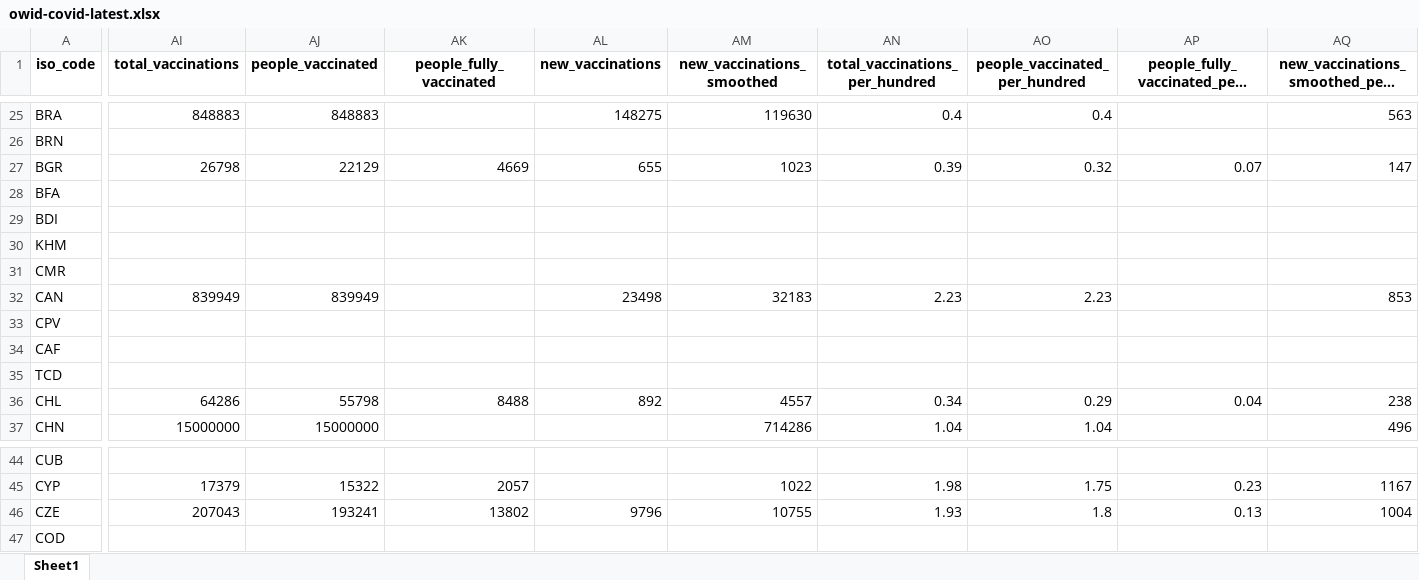
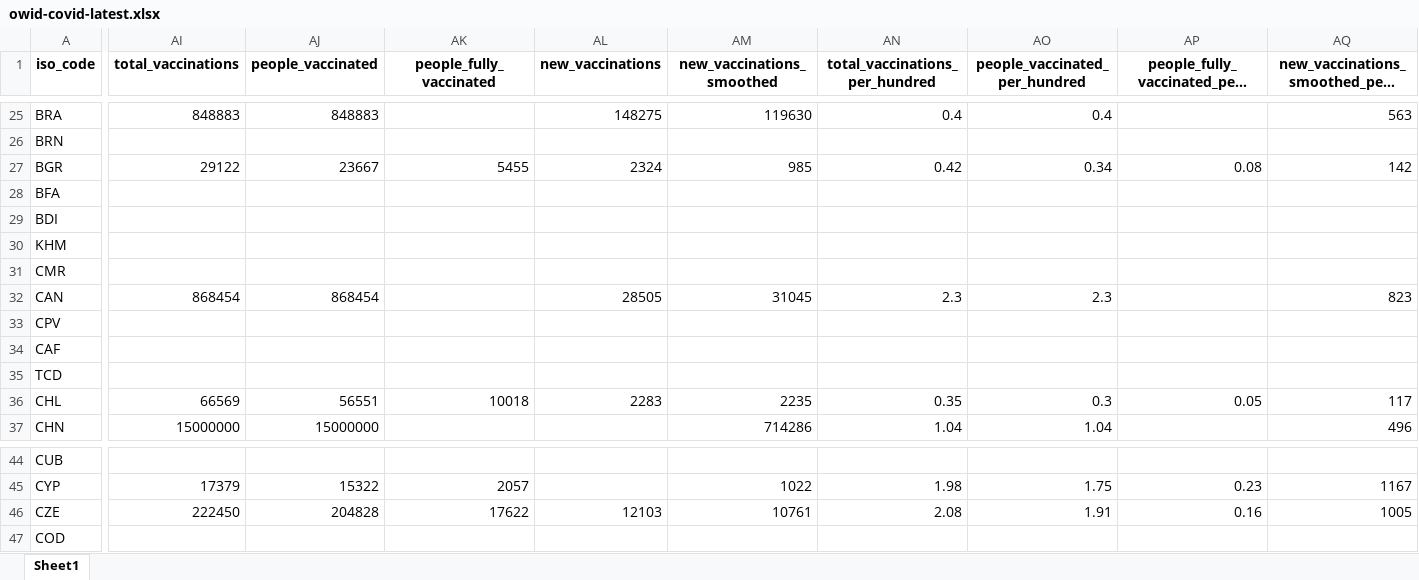
Before and after one commit to owid/covid-19-data, an Excel workbook: public/data/latest/owid-covid-latest.xlsx, sheet Sheet1, drawn as a sheet; only a part is shown, gaps mark what is left out; long unchanged cells end in …; values as stored, in another font and other column widths than the file's, no borders; the diff covers the shown part only; the diff names each change by its address in the sheet, - before the commit and + after, or states it on an @@ line.

Commit message:
Vaccination update

```diff
--- a/public/data/latest/owid-covid-latest.xlsx (sheet Sheet1)
+++ b/public/data/latest/owid-covid-latest.xlsx (sheet Sheet1)
-AI27 (total_vaccinations): 26798
+AI27 (total_vaccinations): 29122
-AJ27 (people_vaccinated): 22129
+AJ27 (people_vaccinated): 23667
-AK27 (people_fully_vaccinated): 4669
+AK27 (people_fully_vaccinated): 5455
-AL27 (new_vaccinations): 655
+AL27 (new_vaccinations): 2324
-AM27 (new_vaccinations_smoothed): 1023
+AM27 (new_vaccinations_smoothed): 985
-AN27 (total_vaccinations_per_hundred): 0.39
+AN27 (total_vaccinations_per_hundred): 0.42
-AO27 (people_vaccinated_per_hundred): 0.32
+AO27 (people_vaccinated_per_hundred): 0.34
-AP27: 0.07
+AP27: 0.08
-AQ27: 147
+AQ27: 142
-AI32 (total_vaccinations): 839949
+AI32 (total_vaccinations): 868454
-AJ32 (people_vaccinated): 839949
+AJ32 (people_vaccinated): 868454
-AL32 (new_vaccinations): 23498
+AL32 (new_vaccinations): 28505
-AM32 (new_vaccinations_smoothed): 32183
+AM32 (new_vaccinations_smoothed): 31045
-AN32 (total_vaccinations_per_hundred): 2.23
+AN32 (total_vaccinations_per_hundred): 2.3
-AO32 (people_vaccinated_per_hundred): 2.23
+AO32 (people_vaccinated_per_hundred): 2.3
-AQ32: 853
+AQ32: 823
-AI36 (total_vaccinations): 64286
+AI36 (total_vaccinations): 66569
-AJ36 (people_vaccinated): 55798
+AJ36 (people_vaccinated): 56551
-AK36 (people_fully_vaccinated): 8488
+AK36 (people_fully_vaccinated): 10018
-AL36 (new_vaccinations): 892
+AL36 (new_vaccinations): 2283
-AM36 (new_vaccinations_smoothed): 4557
+AM36 (new_vaccinations_smoothed): 2235
-AN36 (total_vaccinations_per_hundred): 0.34
+AN36 (total_vaccinations_per_hundred): 0.35
-AO36 (people_vaccinated_per_hundred): 0.29
+AO36 (people_vaccinated_per_hundred): 0.3
-AP36: 0.04
+AP36: 0.05
-AQ36: 238
+AQ36: 117
-AI46 (total_vaccinations): 207043
+AI46 (total_vaccinations): 222450
-AJ46 (people_vaccinated): 193241
+AJ46 (people_vaccinated): 204828
-AK46 (people_fully_vaccinated): 13802
+AK46 (people_fully_vaccinated): 17622
-AL46 (new_vaccinations): 9796
+AL46 (new_vaccinations): 12103
-AM46 (new_vaccinations_smoothed): 10755
+AM46 (new_vaccinations_smoothed): 10761
-AN46 (total_vaccinations_per_hundred): 1.93
+AN46 (total_vaccinations_per_hundred): 2.08
-AO46 (people_vaccinated_per_hundred): 1.8
+AO46 (people_vaccinated_per_hundred): 1.91
-AP46: 0.13
+AP46: 0.16
-AQ46: 1004
+AQ46: 1005
```
Also changed, not shown: 61 edited cells elsewhere in this sheet, 34 other files.
